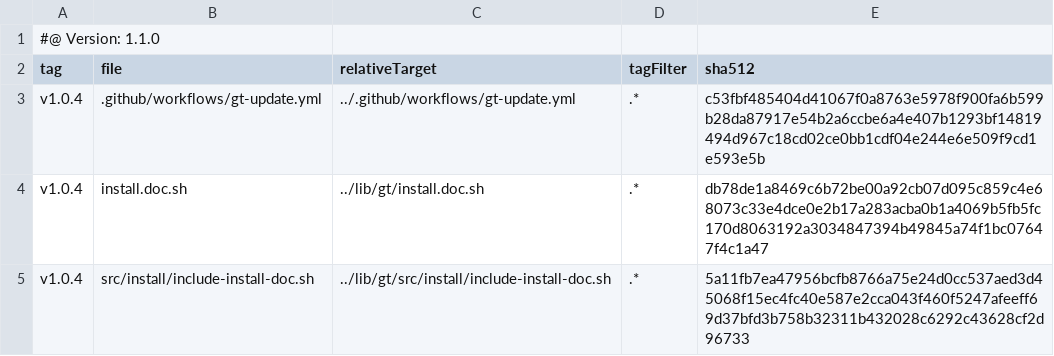
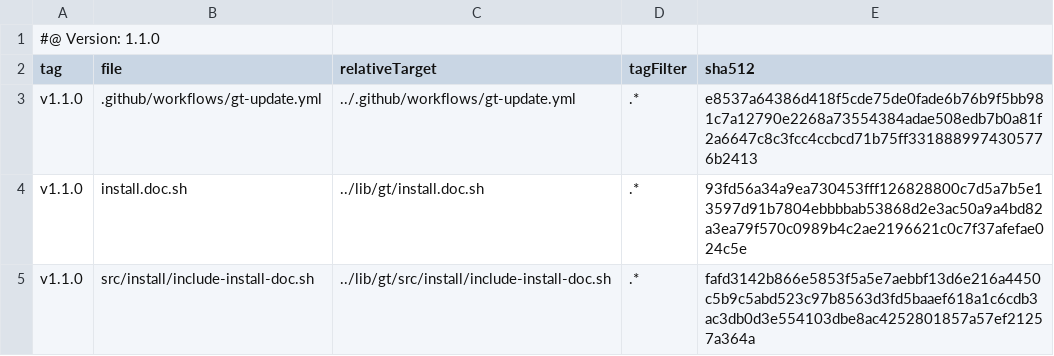
Before and after one commit to tegonal-bot-org/tegonal-bot, a TSV file: .gt/remotes/gt/pulled.tsv, drawn as a sheet.

Commit message:
update files of remote gt to version v1.1.0 via gt

```diff
--- a/.gt/remotes/gt/pulled.tsv
+++ b/.gt/remotes/gt/pulled.tsv
@@ -2,4 +2,4 @@
 tag	file	relativeTarget	tagFilter	sha512
-v1.0.4	.github/workflows/gt-update.yml	../.github/workflows/gt-update.yml	.*	c53fbf485404d41067f0a8763e5978f900fa6b599b28da87917e54b2a6ccbe6a4e407b1293bf14819494d967c18cd02ce0bb1cdf04e244e6e509f9cd1e593e5b
-v1.0.4	install.doc.sh	../lib/gt/install.doc.sh	.*	db78de1a8469c6b72be00a92cb07d095c859c4e68073c33e4dce0e2b17a283acba0b1a4069b5fb5fc170d8063192a3034847394b49845a74f1bc07647f4c1a47
-v1.0.4	src/install/include-install-doc.sh	../lib/gt/src/install/include-install-doc.sh	.*	5a11fb7ea47956bcfb8766a75e24d0cc537aed3d45068f15ec4fc40e587e2cca043f460f5247afeeff69d37bfd3b758b32311b432028c6292c43628cf2d96733
+v1.1.0	.github/workflows/gt-update.yml	../.github/workflows/gt-update.yml	.*	e8537a64386d418f5cde75de0fade6b76b9f5bb981c7a12790e2268a73554384adae508edb7b0a81f2a6647c8c3fcc4ccbcd71b75ff3318889974305776b2413
+v1.1.0	install.doc.sh	../lib/gt/install.doc.sh	.*	93fd56a34a9ea730453fff126828800c7d5a7b5e13597d91b7804ebbbbab53868d2e3ac50a9a4bd82a3ea79f570c0989b4c2ae2196621c0c7f37afefae024c5e
+v1.1.0	src/install/include-install-doc.sh	../lib/gt/src/install/include-install-doc.sh	.*	fafd3142b866e5853f5a5e7aebbf13d6e216a4450c5b9c5abd523c97b8563d3fd5baaef618a1c6cdb3ac3db0d3e554103dbe8ac4252801857a57ef21257a364a
```
Also changed, not shown: 3 other files.
